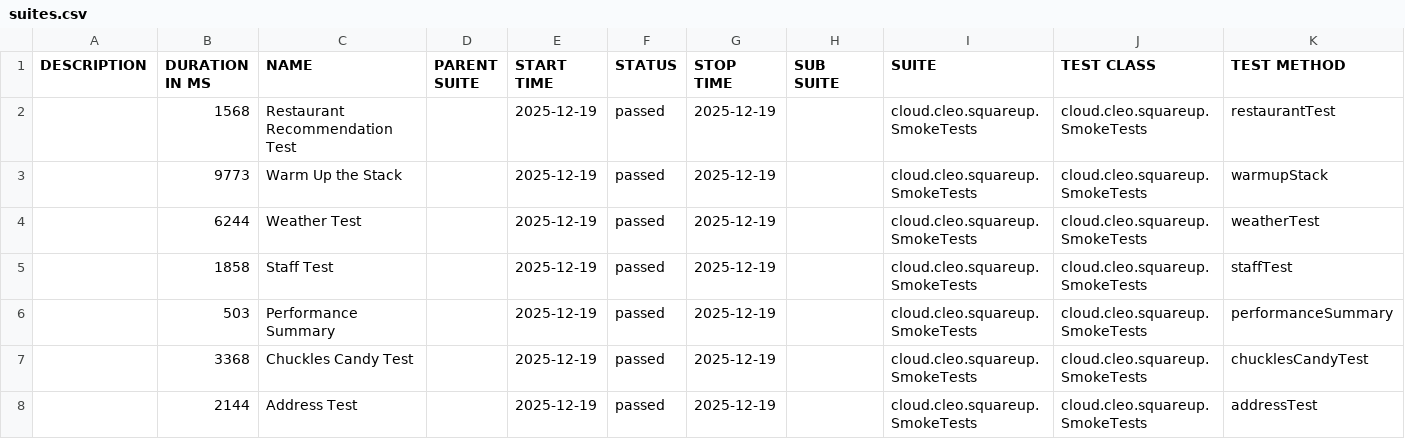
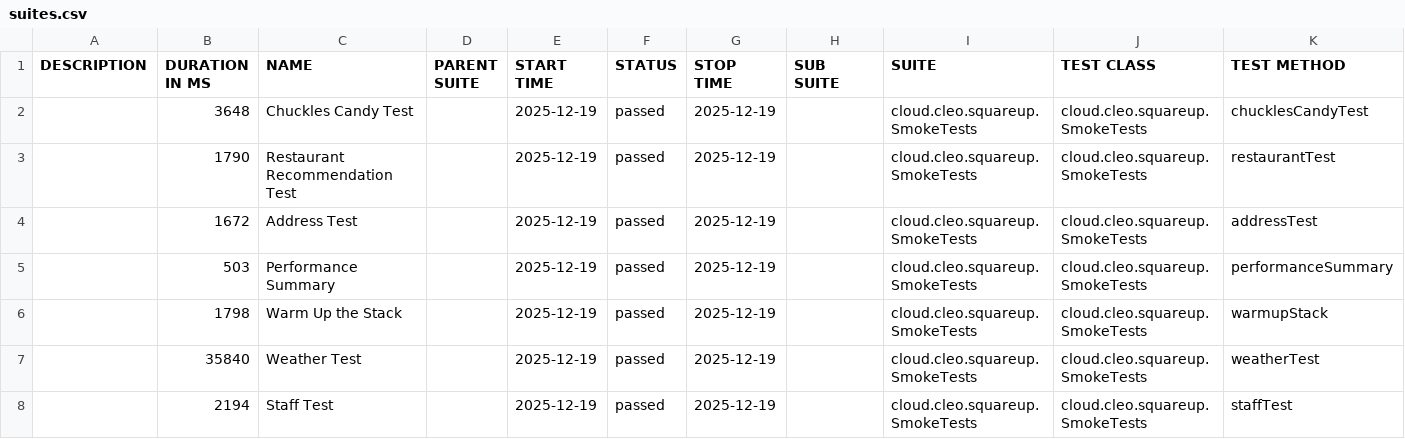
Before and after one commit to docwho2/java-squareup-spring-ai-ivr, a CSV file: us.amazon.nova-2-lite-v1_0/SmokeTests/data/suites.csv, drawn as a sheet.

```diff
--- a/us.amazon.nova-2-lite-v1_0/SmokeTests/data/suites.csv
+++ b/us.amazon.nova-2-lite-v1_0/SmokeTests/data/suites.csv
@@ -1,8 +1,8 @@
 "DESCRIPTION","DURATION IN MS","NAME","PARENT SUITE","START TIME","STATUS","STOP TIME","SUB SUITE","SUITE","TEST CLASS","TEST METHOD"
-"","1568","Restaurant Recommendation Test","","2025-12-19","passed","2025-12-19","","cloud.cleo.squareup.SmokeTests","cloud.cleo.squareup.SmokeTests","restaurantTest"
-"","9773","Warm Up the Stack","","2025-12-19","passed","2025-12-19","","cloud.cleo.squareup.SmokeTests","cloud.cleo.squareup.SmokeTests","warmupStack"
-"","6244","Weather Test","","2025-12-19","passed","2025-12-19","","cloud.cleo.squareup.SmokeTests","cloud.cleo.squareup.SmokeTests","weatherTest"
-"","1858","Staff Test","","2025-12-19","passed","2025-12-19","","cloud.cleo.squareup.SmokeTests","cloud.cleo.squareup.SmokeTests","staffTest"
+"","3648","Chuckles Candy Test","","2025-12-19","passed","2025-12-19","","cloud.cleo.squareup.SmokeTests","cloud.cleo.squareup.SmokeTests","chucklesCandyTest"
+"","1790","Restaurant Recommendation Test","","2025-12-19","passed","2025-12-19","","cloud.cleo.squareup.SmokeTests","cloud.cleo.squareup.SmokeTests","restaurantTest"
+"","1672","Address Test","","2025-12-19","passed","2025-12-19","","cloud.cleo.squareup.SmokeTests","cloud.cleo.squareup.SmokeTests","addressTest"
 "","503","Performance Summary","","2025-12-19","passed","2025-12-19","","cloud.cleo.squareup.SmokeTests","cloud.cleo.squareup.SmokeTests","performanceSummary"
-"","3368","Chuckles Candy Test","","2025-12-19","passed","2025-12-19","","cloud.cleo.squareup.SmokeTests","cloud.cleo.squareup.SmokeTests","chucklesCandyTest"
-"","2144","Address Test","","2025-12-19","passed","2025-12-19","","cloud.cleo.squareup.SmokeTests","cloud.cleo.squareup.SmokeTests","addressTest"
+"","1798","Warm Up the Stack","","2025-12-19","passed","2025-12-19","","cloud.cleo.squareup.SmokeTests","cloud.cleo.squareup.SmokeTests","warmupStack"
+"","35840","Weather Test","","2025-12-19","passed","2025-12-19","","cloud.cleo.squareup.SmokeTests","cloud.cleo.squareup.SmokeTests","weatherTest"
+"","2194","Staff Test","","2025-12-19","passed","2025-12-19","","cloud.cleo.squareup.SmokeTests","cloud.cleo.squareup.SmokeTests","staffTest"
```
Also changed, not shown: us.amazon.nova-2-lite-v1_0/SmokeTests/data/behaviors.csv, 54 other files.
